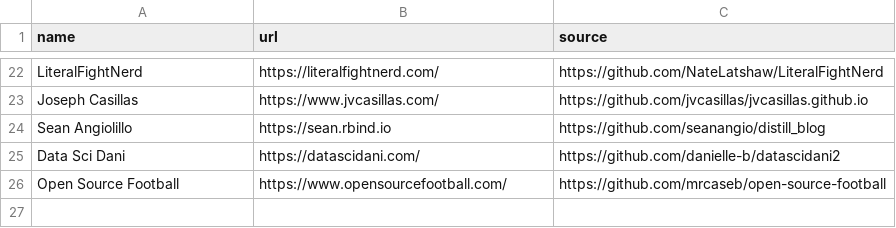
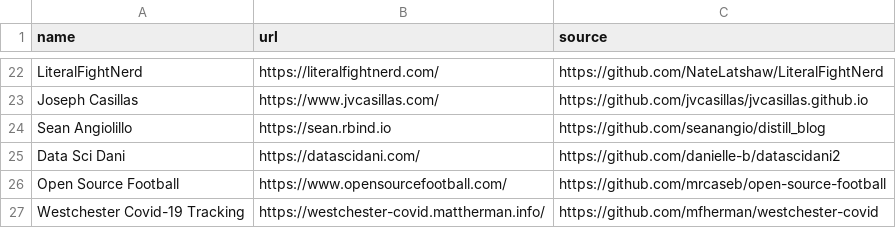
Before and after one commit to jhelvy/distillery, a CSV file: sites.csv, drawn as a sheet; only a part is shown, gaps mark what is left out; the diff names each change by its address in the sheet, - before the commit and + after, or states it on an @@ line.

Commit message:
add Westchester Covid-19 Tracking site to showcase

```diff
--- a/sites.csv
+++ b/sites.csv
+row 27: Westchester Covid-19 Tracking | https://westchester-covid.mattherman.info/ | https://github.com/mfherman/westchester-covid
```
